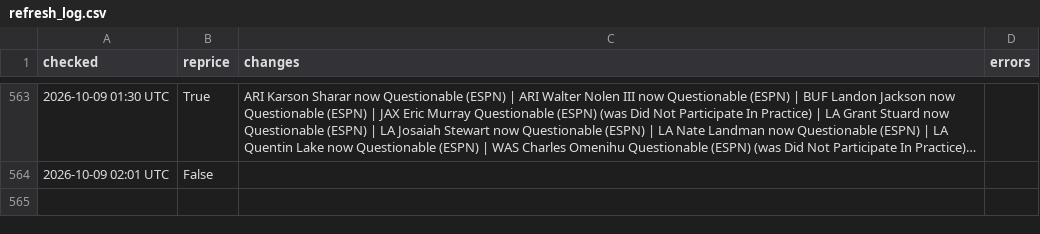
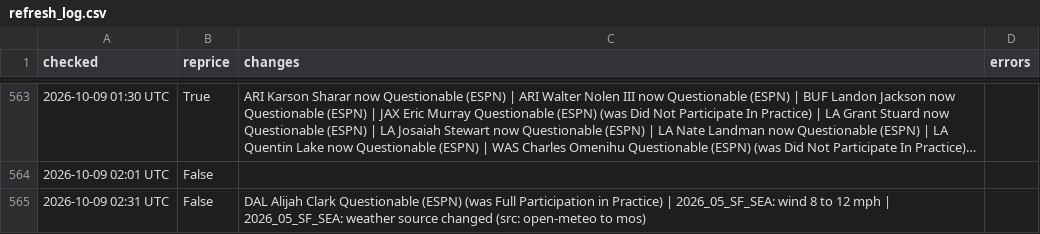
Before and after one commit to MattFos18/nfl-model, a CSV file: data/runs/refresh_log.csv, drawn as a sheet; only a part is shown, gaps mark what is left out; long unchanged cells end in ….

```diff
--- a/data/runs/refresh_log.csv
+++ b/data/runs/refresh_log.csv
@@ -564 +564,2 @@ checked,reprice,changes,errors
 2026-10-09 02:01 UTC,False,,
+2026-10-09 02:31 UTC,False,DAL Alijah Clark Questionable (ESPN) (was Full Participation in Practice) | 2026_05_SF_SEA: wind 8 to 12 mph | 2026_05_SF_SEA: weather source changed (src: open-meteo to mos),
```
Also changed, not shown: data/lines/splits_latest.csv, data/lines/watch_log.csv, 21 other files.
